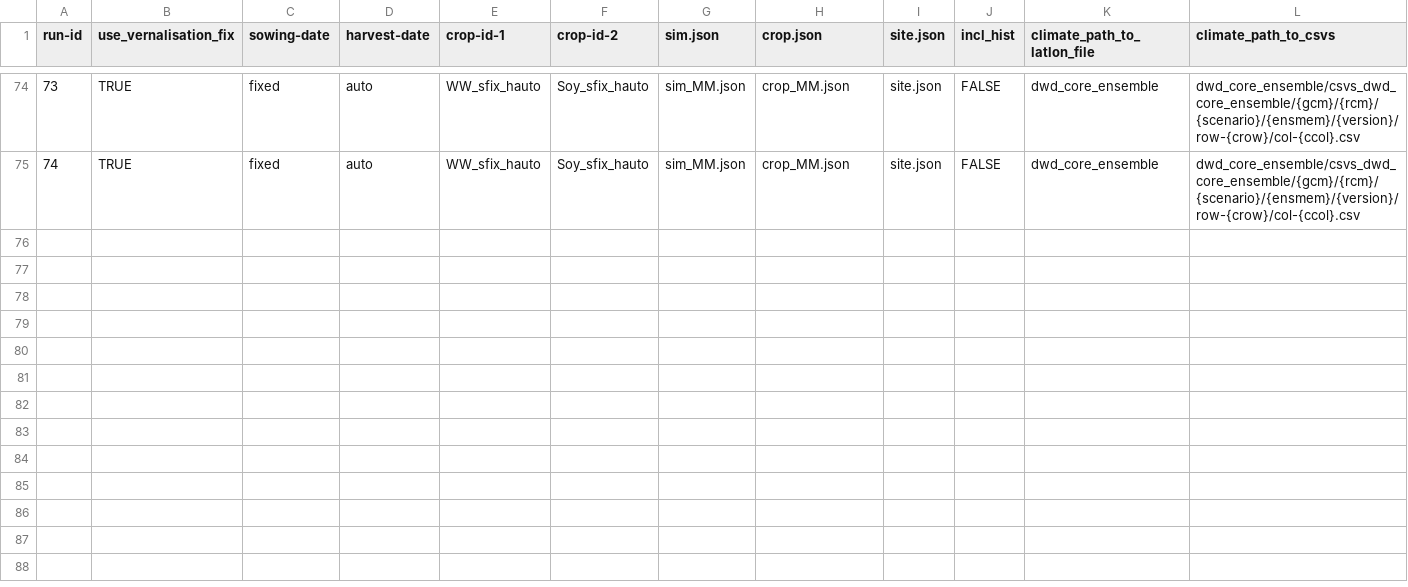
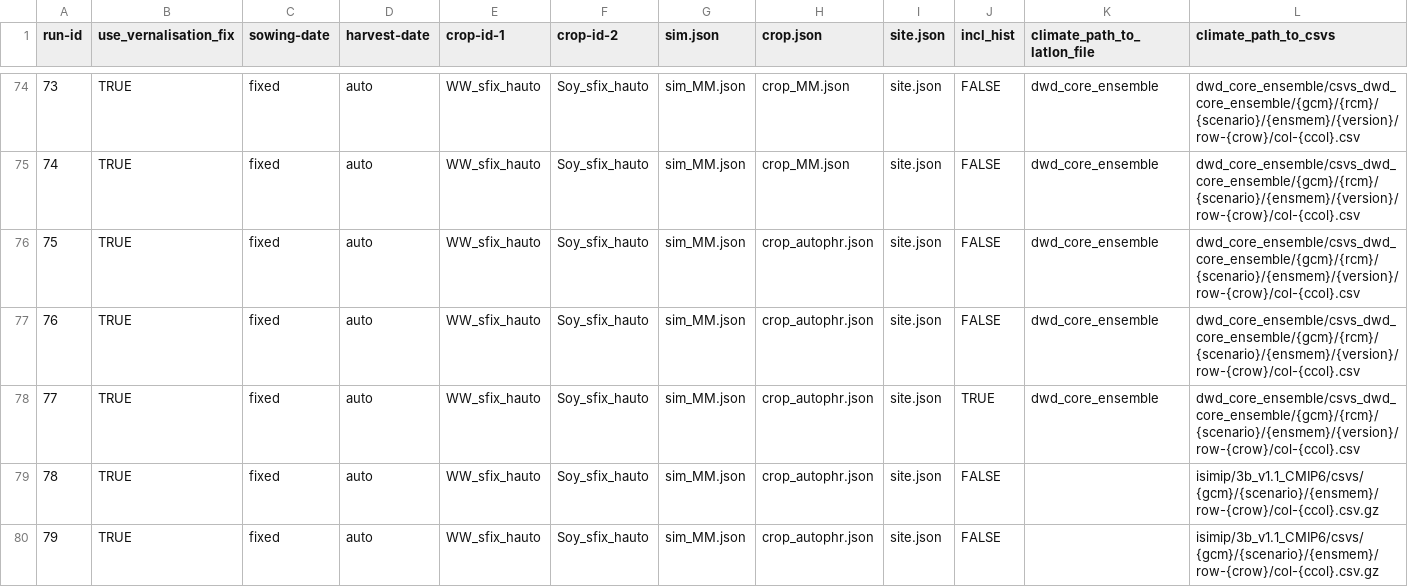
Before and after one commit to zalf-rpm/divCROP, a CSV file: sim_setups.csv, drawn as a sheet; only a part is shown, gaps mark what is left out; rows hold the shown columns only; the diff names each change by its address in the sheet, - before the commit and + after, or states it on an @@ line.

Commit message:
add auto phr

```diff
--- a/sim_setups.csv
+++ b/sim_setups.csv
+row 76: 75 | TRUE | fixed | auto | WW_sfix_hauto | Soy_sfix_hauto | sim_MM.json | crop_autophr.json | site.json | FALSE | dwd_core_ensemble | dwd_core_ensemble/csvs_dwd_core_ensemble/{gcm}/{rcm}/{scenario}/{ensmem}/{version}/row-{crow}/col-{ccol}.csv
+row 77: 76 | TRUE | fixed | auto | WW_sfix_hauto | Soy_sfix_hauto | sim_MM.json | crop_autophr.json | site.json | FALSE | dwd_core_ensemble | dwd_core_ensemble/csvs_dwd_core_ensemble/{gcm}/{rcm}/{scenario}/{ensmem}/{version}/row-{crow}/col-{ccol}.csv
+row 78: 77 | TRUE | fixed | auto | WW_sfix_hauto | Soy_sfix_hauto | sim_MM.json | crop_autophr.json | site.json | TRUE | dwd_core_ensemble | dwd_core_ensemble/csvs_dwd_core_ensemble/{gcm}/{rcm}/{scenario}/{ensmem}/{version}/row-{crow}/col-{ccol}.csv
+row 79: 78 | TRUE | fixed | auto | WW_sfix_hauto | Soy_sfix_hauto | sim_MM.json | crop_autophr.json | site.json | FALSE |  | isimip/3b_v1.1_CMIP6/csvs/{gcm}/{scenario}/{ensmem}/row-{crow}/col-{ccol}.csv.gz
+row 80: 79 | TRUE | fixed | auto | WW_sfix_hauto | Soy_sfix_hauto | sim_MM.json | crop_autophr.json | site.json | FALSE |  | isimip/3b_v1.1_CMIP6/csvs/{gcm}/{scenario}/{ensmem}/row-{crow}/col-{ccol}.csv.gz
```
Also changed, not shown: 1 other file.
